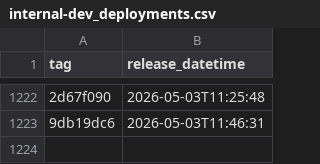
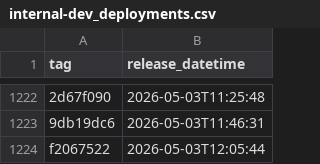
Before and after one commit to uk-gov-mirror/nhsdigital.prescriptionsforpatients, a CSV file: _data/internal-dev_deployments.csv, drawn as a sheet; only a part is shown, gaps mark what is left out; the diff names each change by its address in the sheet, - before the commit and + after, or states it on an @@ line.

```diff
--- a/_data/internal-dev_deployments.csv
+++ b/_data/internal-dev_deployments.csv
+row 1224: f2067522 | 2026-05-03T12:05:44
```
Also changed, not shown: 1 other file.
